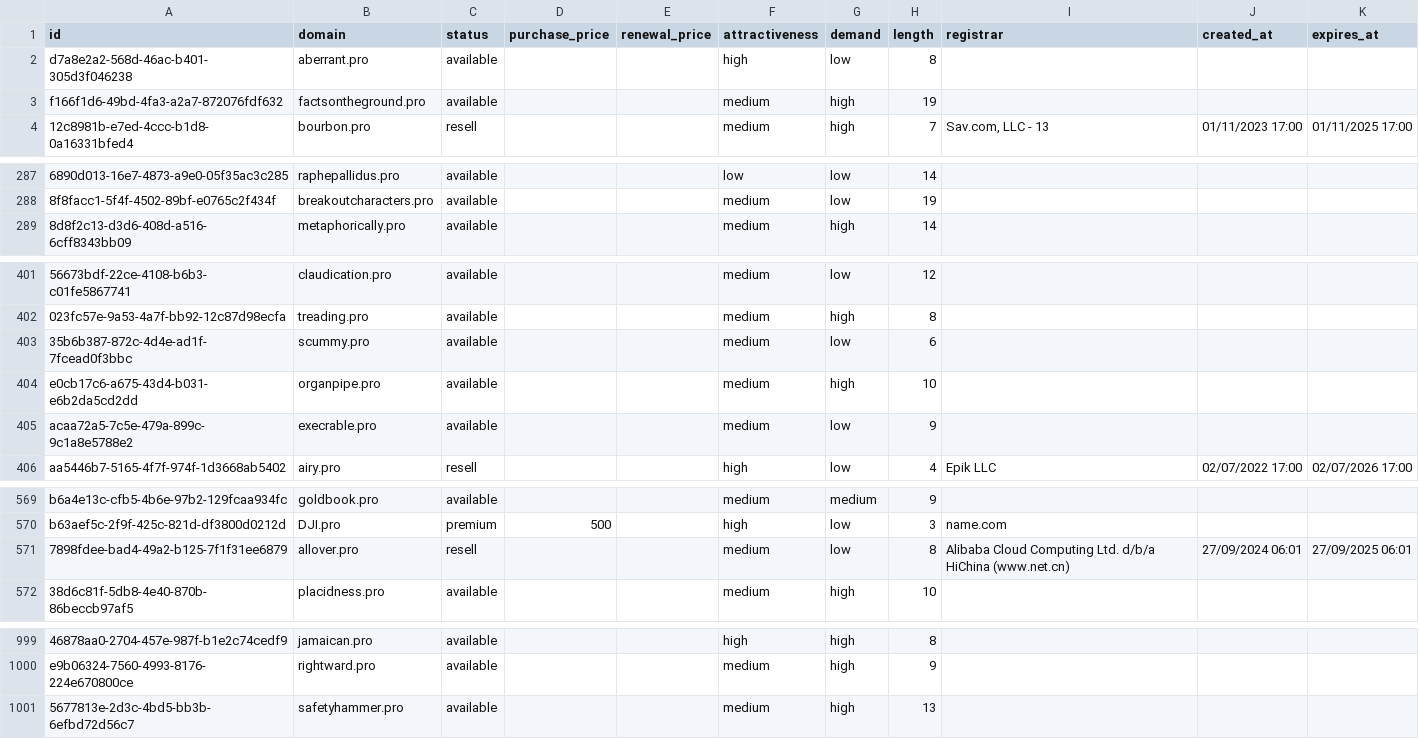
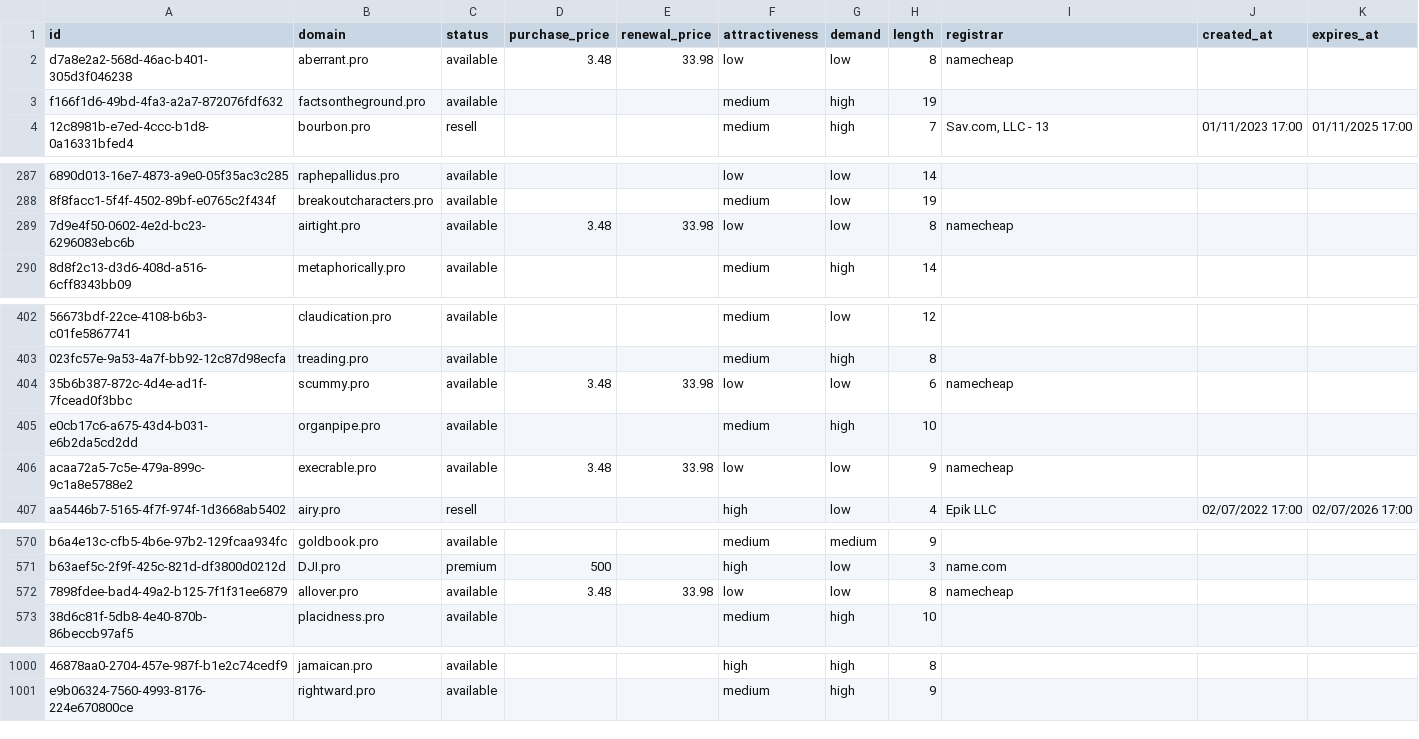
Before and after one commit to UniqueDomains/pro-oneword-domains, a CSV file: pro.csv, drawn as a sheet; only a part is shown, gaps mark what is left out; removed rows and columns are numbered as before the commit, all else as after; the diff covers the shown part only; the diff names each change by its address in the sheet, - before the commit and + after, or states it on an @@ line.

Commit message:
Domains update

```diff
--- a/pro.csv
+++ b/pro.csv
-D2 (purchase_price): (empty)
+D2 (purchase_price): 3.48
-E2 (renewal_price): (empty)
+E2 (renewal_price): 33.98
-F2 (attractiveness): high
+F2 (attractiveness): low
-I2 (registrar): (empty)
+I2 (registrar): namecheap
+row 289: 7d9e4f50-0602-4e2d-bc23-6296083ebc6b | airtight.pro | available | 3.48 | 33.98 | low | low | 8 | namecheap
-D404 (purchase_price): (empty)
+D404 (purchase_price): 3.48
-E404 (renewal_price): (empty)
+E404 (renewal_price): 33.98
-F404 (attractiveness): medium
+F404 (attractiveness): low
-I404 (registrar): (empty)
+I404 (registrar): namecheap
-D406 (purchase_price): (empty)
+D406 (purchase_price): 3.48
-E406 (renewal_price): (empty)
+E406 (renewal_price): 33.98
-F406 (attractiveness): medium
+F406 (attractiveness): low
-I406 (registrar): (empty)
+I406 (registrar): namecheap
-C572 (status): resell
+C572 (status): available
-D572 (purchase_price): (empty)
+D572 (purchase_price): 3.48
-E572 (renewal_price): (empty)
+E572 (renewal_price): 33.98
-F572 (attractiveness): medium
+F572 (attractiveness): low
-I572 (registrar): Alibaba Cloud Computing Ltd. d/b/a HiChina (www.net.cn)
+I572 (registrar): namecheap
-J572 (created_at): 27/09/2024 06:01
+J572 (created_at): (empty)
-K572 (expires_at): 27/09/2025 06:01
+K572 (expires_at): (empty)
-row 1001: 5677813e-2d3c-4bd5-bb3b-6efbd72d56c7 | safetyhammer.pro | available |  |  | medium | high | 13
```
Also changed, not shown: 58 edited cells elsewhere in this file, 4 other files.
